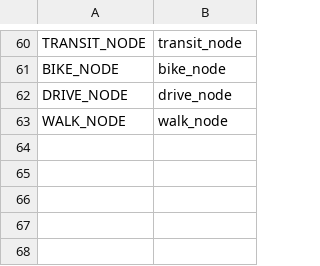
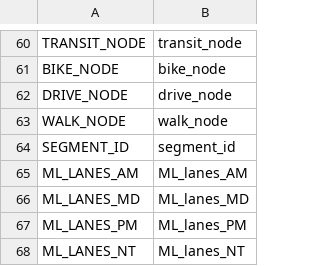
Before and after one commit to wsp-sag/Lasso, a CSV file: examples/settings/log_to_net.csv, drawn as a sheet; only a part is shown, gaps mark what is left out; the diff names each change by its address in the sheet, - before the commit and + after, or states it on an @@ line.

Commit message:
LOG file includes ML_Lanes_XX and segment_id

```diff
--- a/examples/settings/log_to_net.csv
+++ b/examples/settings/log_to_net.csv
+row 64: SEGMENT_ID | segment_id
+row 65: ML_LANES_AM | ML_lanes_AM
+row 66: ML_LANES_MD | ML_lanes_MD
+row 67: ML_LANES_PM | ML_lanes_PM
+row 68: ML_LANES_NT | ML_lanes_NT
```
